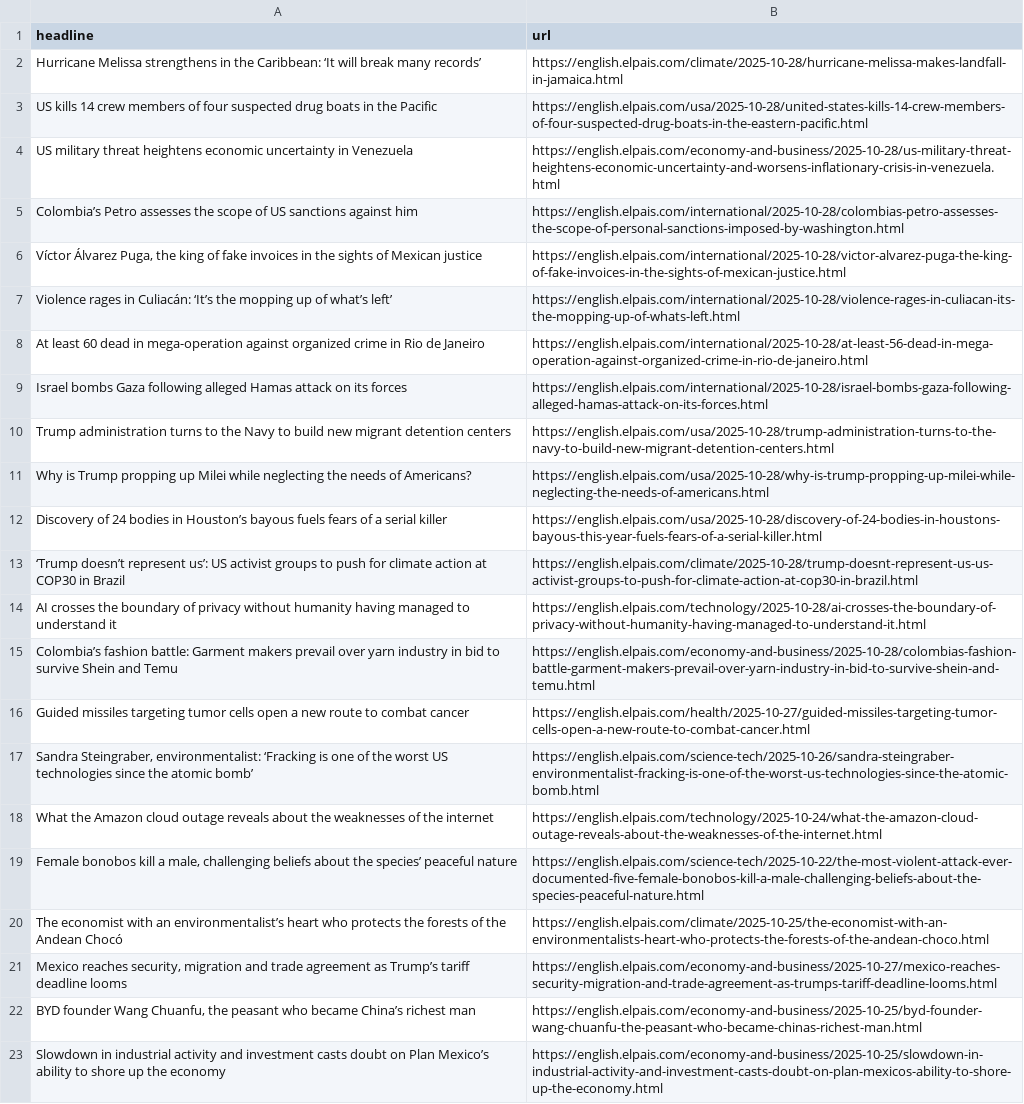
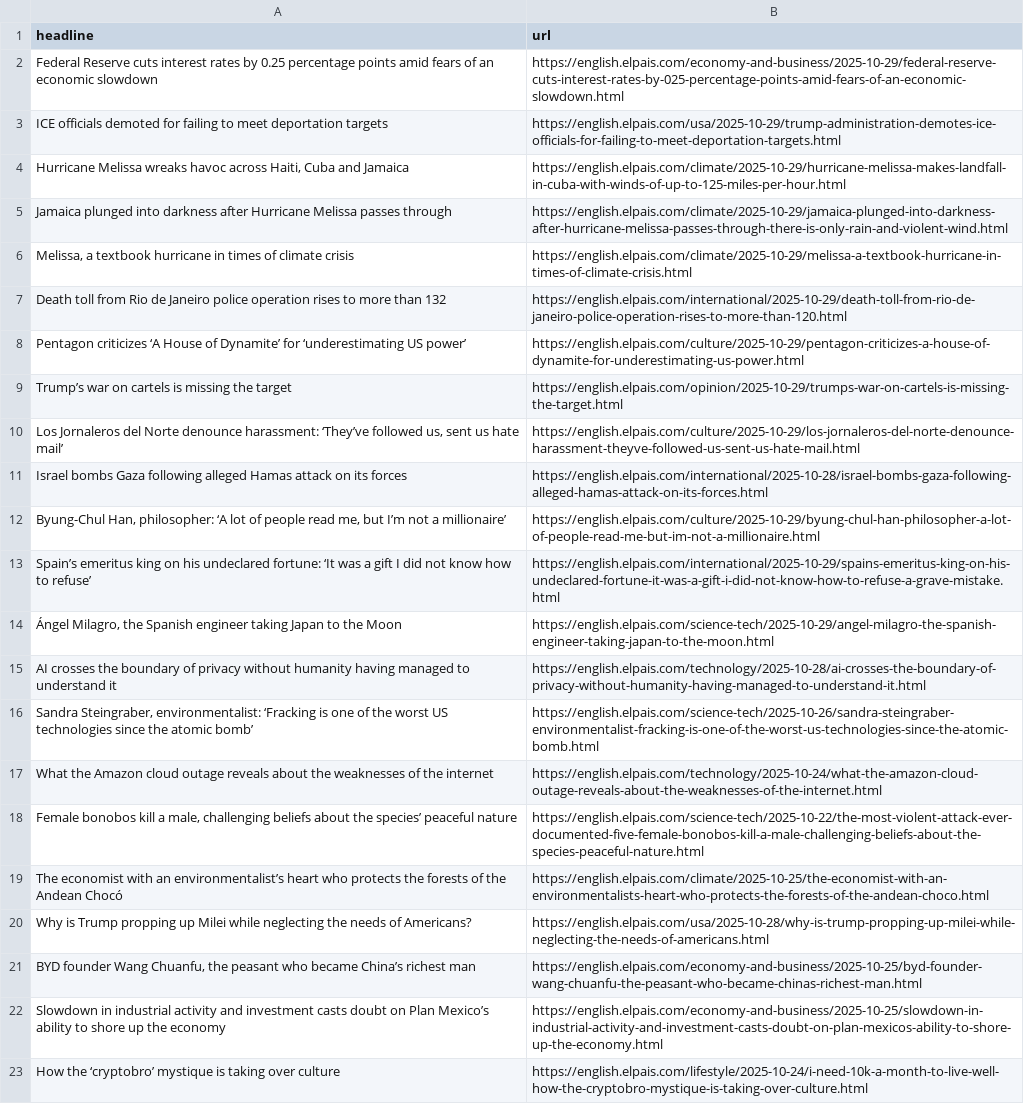
Before and after one commit to shivangibishnoi/github-autoscraper, a CSV file: headlines.csv, drawn as a sheet; only a part is shown; the shorter side is filled out with more unchanged rows; removed rows and columns are numbered as before the commit, all else as after; the diff names each change by its address in the sheet, - before the commit and + after, or states it on an @@ line.

```diff
--- a/headlines.csv
+++ b/headlines.csv
+row 2: Federal Reserve cuts interest rates by 0.25 percentage points amid fears of an economic slowdown | https://english.elpais.com/economy-and-business/2025-10-29/federal-reserve-cuts-interest-rates-by-025-percentage-points-amid-fears-of-an-economic-slowdown.html
+row 3: ICE officials demoted for failing to meet deportation targets | https://english.elpais.com/usa/2025-10-29/trump-administration-demotes-ice-officials-for-failing-to-meet-deportation-targets.html
-A4 (headline): Hurricane Melissa strengthens in the Caribbean: ‘It will break many records’
+A4 (headline): Hurricane Melissa wreaks havoc across Haiti, Cuba and Jamaica
-B4 (url): https://english.elpais.com/climate/2025-10-28/hurricane-melissa-makes-landfall-in-jamaica.html
+B4 (url): https://english.elpais.com/climate/2025-10-29/hurricane-melissa-makes-landfall-in-cuba-with-winds-of-up-to-125-miles-per-hour.html
-row 3: US kills 14 crew members of four suspected drug boats in the Pacific | https://english.elpais.com/usa/2025-10-28/united-states-kills-14-crew-members-of-four-suspected-drug-boats-in-the-eastern-pacific.html
-row 4: US military threat heightens economic uncertainty in Venezuela | https://english.elpais.com/economy-and-business/2025-10-28/us-military-threat-heightens-economic-uncertainty-and-worsens-inflationary-crisis-in-venezuela.html
-row 5: Colombia’s Petro assesses the scope of US sanctions against him | https://english.elpais.com/international/2025-10-28/colombias-petro-assesses-the-scope-of-personal-sanctions-imposed-by-washington.html
-row 6: Víctor Álvarez Puga, the king of fake invoices in the sights of Mexican justice | https://english.elpais.com/international/2025-10-28/victor-alvarez-puga-the-king-of-fake-invoices-in-the-sights-of-mexican-justice.html
-row 7: Violence rages in Culiacán: ‘It’s the mopping up of what’s left’ | https://english.elpais.com/international/2025-10-28/violence-rages-in-culiacan-its-the-mopping-up-of-whats-left.html
-row 8: At least 60 dead in mega-operation against organized crime in Rio de Janeiro | https://english.elpais.com/international/2025-10-28/at-least-56-dead-in-mega-operation-against-organized-crime-in-rio-de-janeiro.html
+row 5: Jamaica plunged into darkness after Hurricane Melissa passes through | https://english.elpais.com/climate/2025-10-29/jamaica-plunged-into-darkness-after-hurricane-melissa-passes-through-there-is-only-rain-and-violent-wind.html
+row 6: Melissa, a textbook hurricane in times of climate crisis | https://english.elpais.com/climate/2025-10-29/melissa-a-textbook-hurricane-in-times-of-climate-crisis.html
+row 7: Death toll from Rio de Janeiro police operation rises to more than 132 | https://english.elpais.com/international/2025-10-29/death-toll-from-rio-de-janeiro-police-operation-rises-to-more-than-120.html
+row 8: Pentagon criticizes ‘A House of Dynamite’ for ‘underestimating US power’ | https://english.elpais.com/culture/2025-10-29/pentagon-criticizes-a-house-of-dynamite-for-underestimating-us-power.html
+row 9: Trump’s war on cartels is missing the target | https://english.elpais.com/opinion/2025-10-29/trumps-war-on-cartels-is-missing-the-target.html
+row 10: Los Jornaleros del Norte denounce harassment: ‘They’ve followed us, sent us hate mail’ | https://english.elpais.com/culture/2025-10-29/los-jornaleros-del-norte-denounce-harassment-theyve-followed-us-sent-us-hate-mail.html
-row 10: Trump administration turns to the Navy to build new migrant detention centers | https://english.elpais.com/usa/2025-10-28/trump-administration-turns-to-the-navy-to-build-new-migrant-detention-centers.html
-row 12: Discovery of 24 bodies in Houston’s bayous fuels fears of a serial killer | https://english.elpais.com/usa/2025-10-28/discovery-of-24-bodies-in-houstons-bayous-this-year-fuels-fears-of-a-serial-killer.html
-row 13: ‘Trump doesn’t represent us’: US activist groups to push for climate action at COP30 in Brazil | https://english.elpais.com/climate/2025-10-28/trump-doesnt-represent-us-us-activist-groups-to-push-for-climate-action-at-cop30-in-brazil.html
+row 12: Byung-Chul Han, philosopher: ‘A lot of people read me, but I’m not a millionaire’ | https://english.elpais.com/culture/2025-10-29/byung-chul-han-philosopher-a-lot-of-people-read-me-but-im-not-a-millionaire.html
+row 13: Spain’s emeritus king on his undeclared fortune: ‘It was a gift I did not know how to refuse’ | https://english.elpais.com/international/2025-10-29/spains-emeritus-king-on-his-undeclared-fortune-it-was-a-gift-i-did-not-know-how-to-refuse-a-grave-mistake.html
+row 14: Ángel Milagro, the Spanish engineer taking Japan to the Moon | https://english.elpais.com/science-tech/2025-10-29/angel-milagro-the-spanish-engineer-taking-japan-to-the-moon.html
-row 15: Colombia’s fashion battle: Garment makers prevail over yarn industry in bid to survive Shein and Temu | https://english.elpais.com/economy-and-business/2025-10-28/colombias-fashion-battle-garment-makers-prevail-over-yarn-industry-in-bid-to-survive-shein-and-temu.html
-row 16: Guided missiles targeting tumor cells open a new route to combat cancer | https://english.elpais.com/health/2025-10-27/guided-missiles-targeting-tumor-cells-open-a-new-route-to-combat-cancer.html
-row 21: Mexico reaches security, migration and trade agreement as Trump’s tariff deadline looms | https://english.elpais.com/economy-and-business/2025-10-27/mexico-reaches-security-migration-and-trade-agreement-as-trumps-tariff-deadline-looms.html
@@ row 11 moved to row 20: Why is Trump propping up Milei while neg… @@
```
